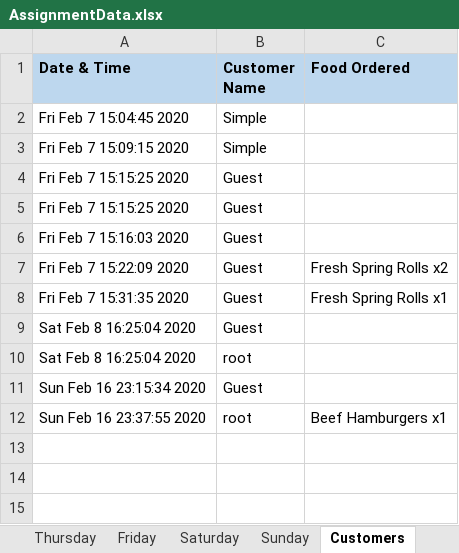
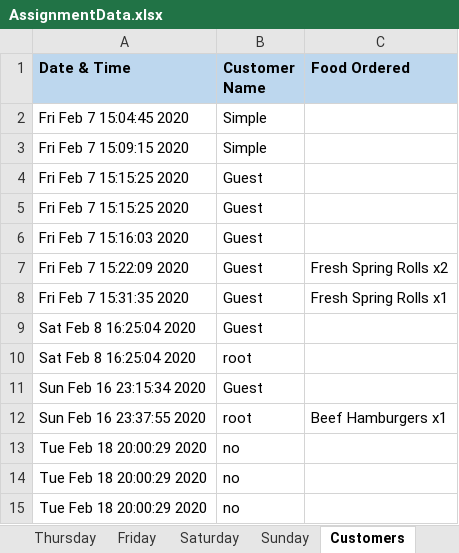
Before and after one commit to ISnackable/Secure-Socket-System, an Excel workbook: AssignmentData.xlsx, sheet Customers, drawn as a sheet; values as stored, in another font and other column widths than the file's, no borders; the diff names each change by its address in the sheet, - before the commit and + after, or states it on an @@ line.

```diff
--- a/AssignmentData.xlsx (sheet Customers)
+++ b/AssignmentData.xlsx (sheet Customers)
+row 13: Tue Feb 18 20:00:29 2020 | no
+row 14: Tue Feb 18 20:00:29 2020 | no
+row 15: Tue Feb 18 20:00:29 2020 | no
```
Also changed, not shown: sheet Membership, 1 other file.
